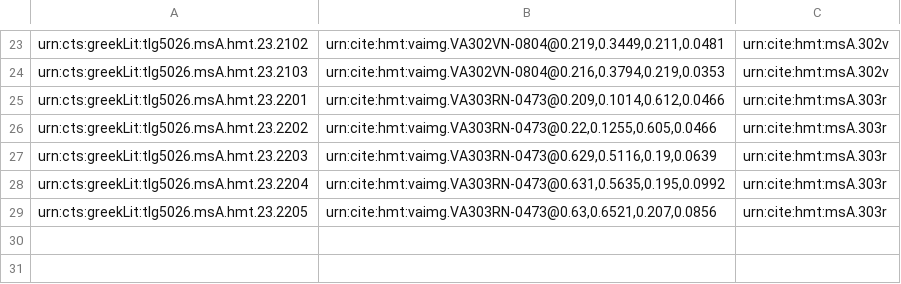
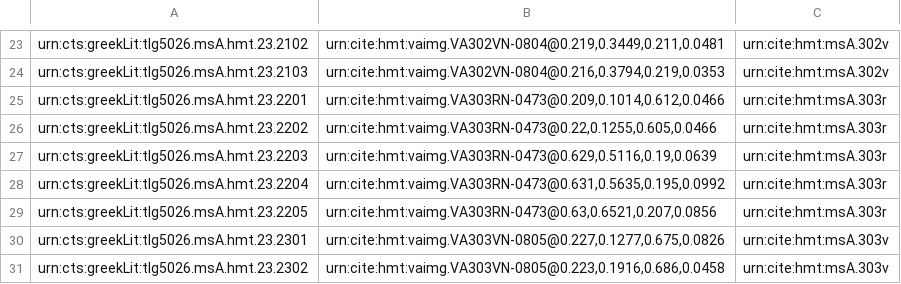
Before and after one commit to hmteditors/uwash, a CSV file: collections/venA-mainScholia.csv, drawn as a sheet; only a part is shown, gaps mark what is left out; the diff names each change by its address in the sheet, - before the commit and + after, or states it on an @@ line.

Commit message:
Update venA-mainScholia.csv

```diff
--- a/collections/venA-mainScholia.csv
+++ b/collections/venA-mainScholia.csv
+row 30: urn:cts:greekLit:tlg5026.msA.hmt.23.2301 | urn:cite:hmt:vaimg.VA303VN-0805@0.227,0.1277,0.675,0.0826 | urn:cite:hmt:msA.303v
+row 31: urn:cts:greekLit:tlg5026.msA.hmt.23.2302 | urn:cite:hmt:vaimg.VA303VN-0805@0.223,0.1916,0.686,0.0458 | urn:cite:hmt:msA.303v
```
